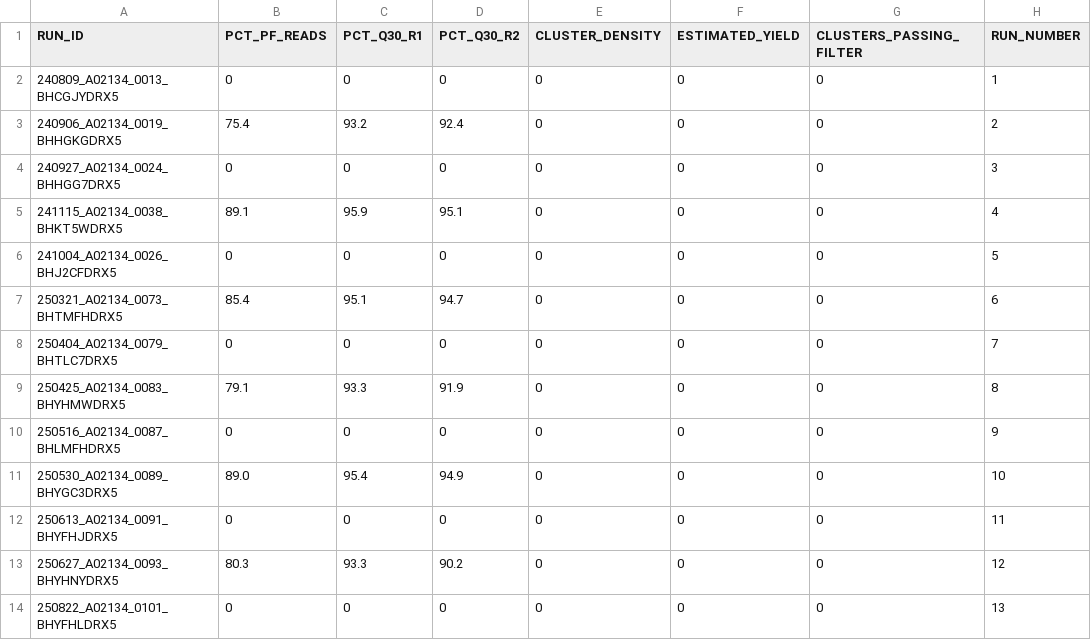
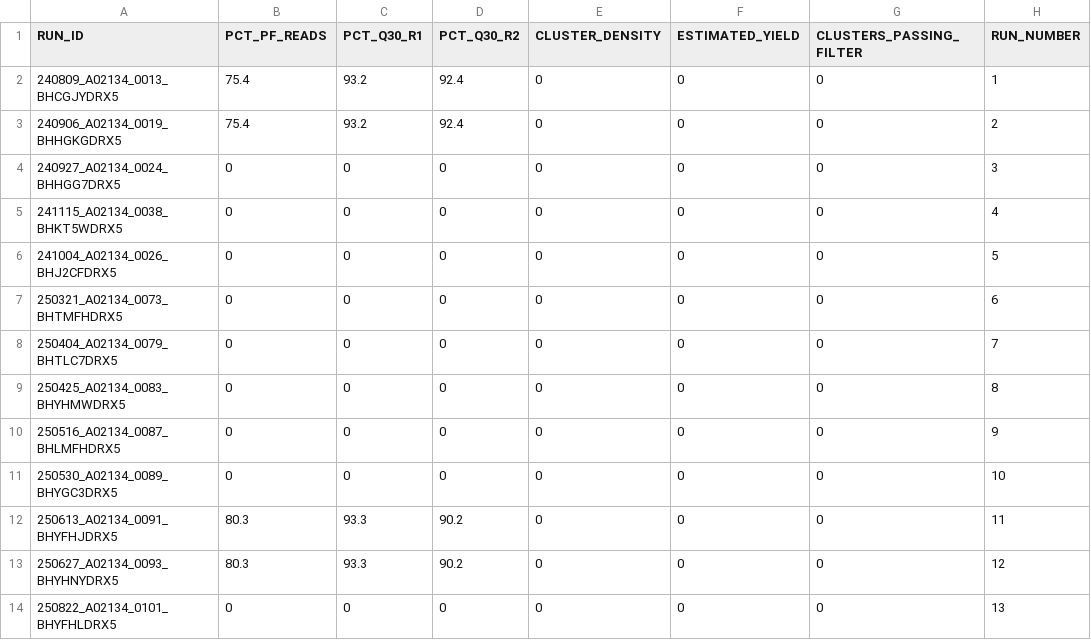
Before and after one commit to InPreD/tsoppy, a TSV file: src/tsoppy/metric_plots/out/intermediate_metrics_files/joint_sequencing_QC_file.tsv, drawn as a sheet.

```diff
--- a/src/tsoppy/metric_plots/out/intermediate_metrics_files/joint_sequencing_QC_file.tsv
+++ b/src/tsoppy/metric_plots/out/intermediate_metrics_files/joint_sequencing_QC_file.tsv
@@ -1,13 +1,13 @@
 RUN_ID	PCT_PF_READS	PCT_Q30_R1	PCT_Q30_R2	CLUSTER_DENSITY	ESTIMATED_YIELD	CLUSTERS_PASSING_FILTER	RUN_NUMBER
-240809_A02134_0013_BHCGJYDRX5	0	0	0	0	0	0	1
+240809_A02134_0013_BHCGJYDRX5	75.4	93.2	92.4	0	0	0	1
 240906_A02134_0019_BHHGKGDRX5	75.4	93.2	92.4	0	0	0	2
 240927_A02134_0024_BHHGG7DRX5	0	0	0	0	0	0	3
-241115_A02134_0038_BHKT5WDRX5	89.1	95.9	95.1	0	0	0	4
+241115_A02134_0038_BHKT5WDRX5	0	0	0	0	0	0	4
 241004_A02134_0026_BHJ2CFDRX5	0	0	0	0	0	0	5
-250321_A02134_0073_BHTMFHDRX5	85.4	95.1	94.7	0	0	0	6
+250321_A02134_0073_BHTMFHDRX5	0	0	0	0	0	0	6
 250404_A02134_0079_BHTLC7DRX5	0	0	0	0	0	0	7
-250425_A02134_0083_BHYHMWDRX5	79.1	93.3	91.9	0	0	0	8
+250425_A02134_0083_BHYHMWDRX5	0	0	0	0	0	0	8
 250516_A02134_0087_BHLMFHDRX5	0	0	0	0	0	0	9
-250530_A02134_0089_BHYGC3DRX5	89.0	95.4	94.9	0	0	0	10
-250613_A02134_0091_BHYFHJDRX5	0	0	0	0	0	0	11
+250530_A02134_0089_BHYGC3DRX5	0	0	0	0	0	0	10
+250613_A02134_0091_BHYFHJDRX5	80.3	93.3	90.2	0	0	0	11
 250627_A02134_0093_BHYHNYDRX5	80.3	93.3	90.2	0	0	0	12
```
Also changed, not shown: 1 other file.
